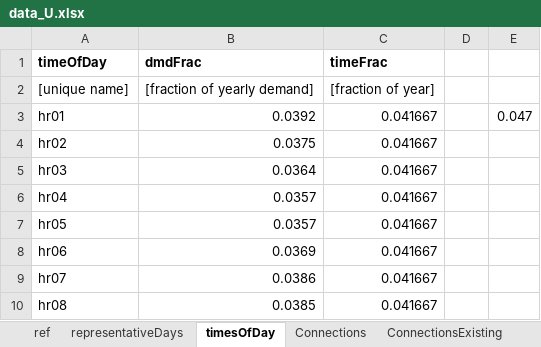
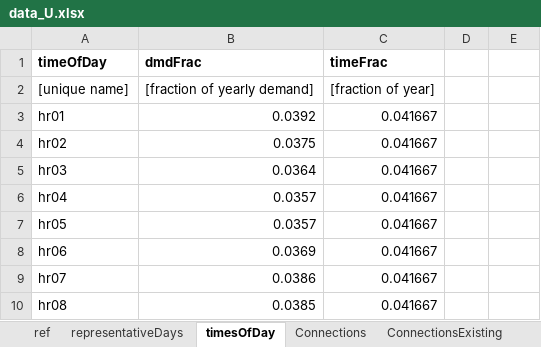
Before and after one commit to EnergyModels/temoatools, an Excel workbook: projects/puerto_rico_stoch/data/data_U.xlsx, sheet timesOfDay, drawn as a sheet; only a part is shown; values as stored, in another font and other column widths than the file's, no borders; the diff names each change by its address in the sheet, - before the commit and + after, or states it on an @@ line.

```diff
--- a/projects/puerto_rico_stoch/data/data_U.xlsx (sheet timesOfDay)
+++ b/projects/puerto_rico_stoch/data/data_U.xlsx (sheet timesOfDay)
-E3: 0.047
+E3: (empty)
```
Also changed, not shown: 7 other files.
